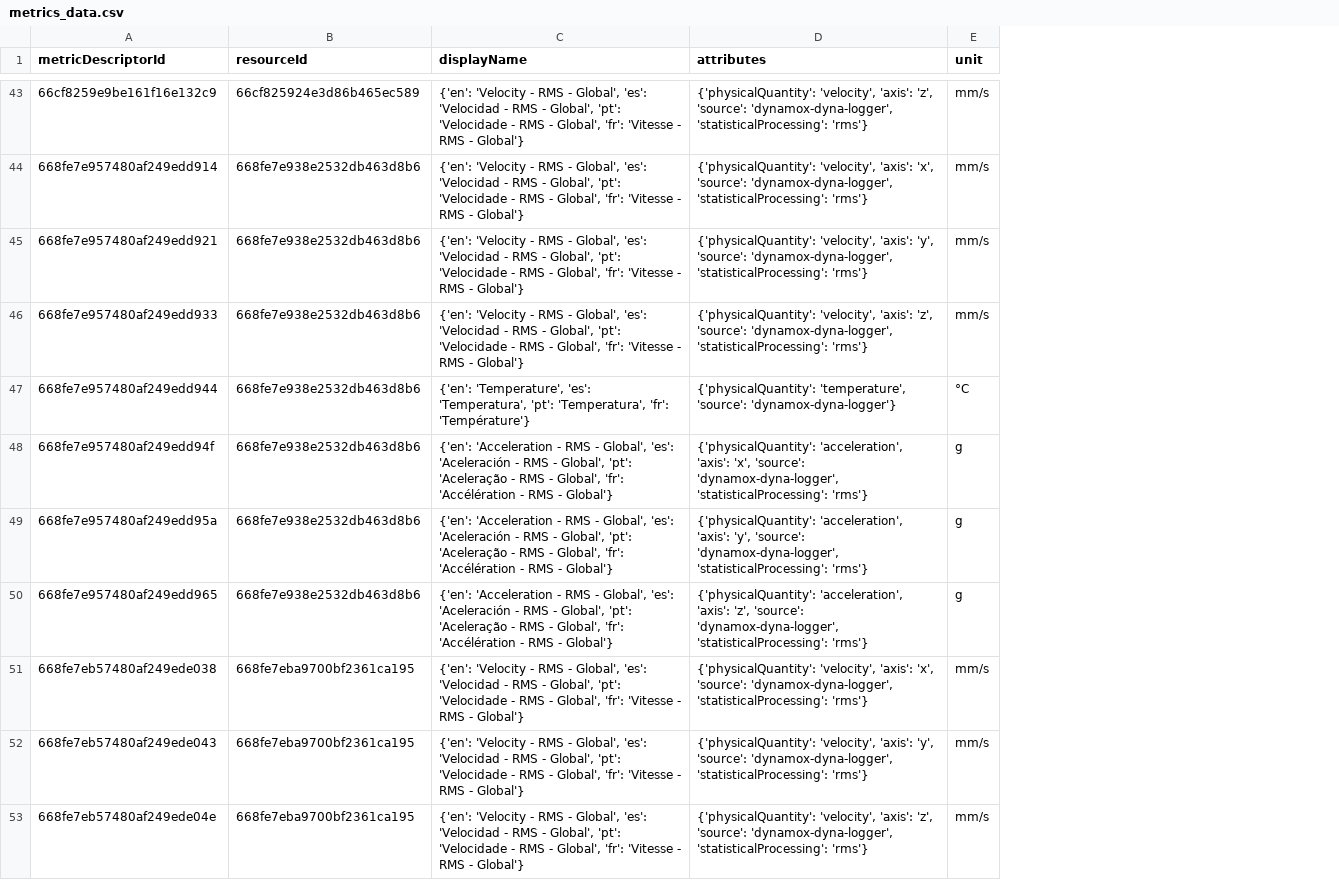
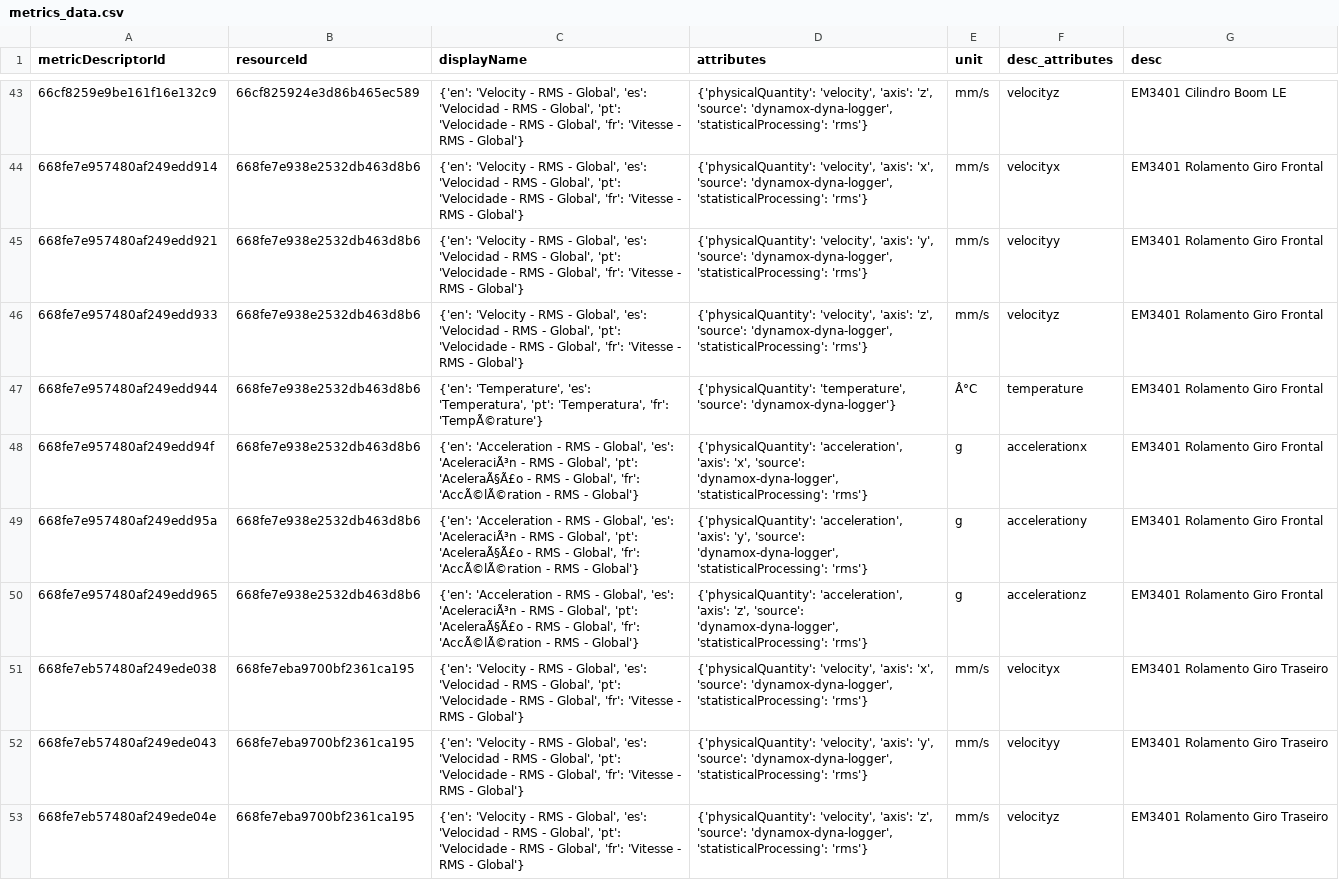
Before and after one commit to CidClayQuirino/DataBaseDynamox, a CSV file: metrics_data.csv, drawn as a sheet; only a part is shown, gaps mark what is left out; the diff covers the shown part only; the diff names each change by its address in the sheet, - before the commit and + after, or states it on an @@ line.

```diff
--- a/metrics_data.csv
+++ b/metrics_data.csv
+column F (desc_attributes), rows 43-53: velocityz | velocityx | velocityy | velocityz | temperature | accelerationx | accelerationy | accelerationz | velocityx | velocityy | velocityz
+column G (desc), rows 43-53: EM3401 Cilindro Boom LE | EM3401 Rolamento Giro Frontal | EM3401 Rolamento Giro Frontal | EM3401 Rolamento Giro Frontal | EM3401 Rolamento Giro Frontal | EM3401 Rolamento Giro Frontal | EM3401 Rolamento Giro Frontal | EM3401 Rolamento Giro Frontal | EM3401 Rolamento Giro Traseiro | EM3401 Rolamento Giro Traseiro | EM3401 Rolamento Giro Traseiro
-C47 (displayName): …'Temperatura', 'fr': 'Température'}
+C47 (displayName): …'Temperatura', 'fr': 'TempÃ©rature'}
-E47 (unit): °C
+E47 (unit): Â°C
-C48:C50 (displayName): …Global', 'es': 'Aceleración - RMS - Global', 'pt': 'Aceleração - RMS - Global', 'fr': 'Accélération - RMS…
+C48:C50 (displayName): …Global', 'es': 'AceleraciÃ³n - RMS - Global', 'pt': 'AceleraÃ§Ã£o - RMS - Global', 'fr': 'AccÃ©lÃ©ration - RMS…
```
Also changed, not shown: 70 edited cells elsewhere in this file.
